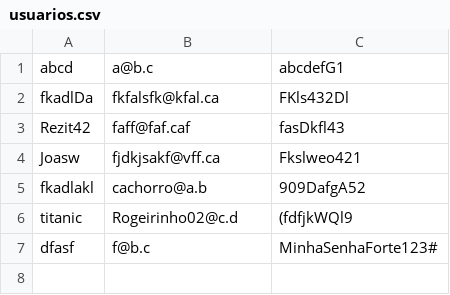
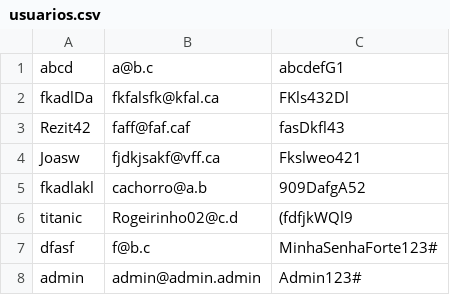
Before and after one commit to Jao42/Loja-da-Dona-Creuza, a CSV file: usuarios.csv, drawn as a sheet.

```diff
--- a/usuarios.csv
+++ b/usuarios.csv
@@ -7 +7,2 @@ titanic,Rogeirinho02@c.d,(fdfjkWQl9
 dfasf,f@b.c,MinhaSenhaForte123#
+admin,admin@admin.admin,Admin123#
```
Also changed, not shown: 3 other files.
